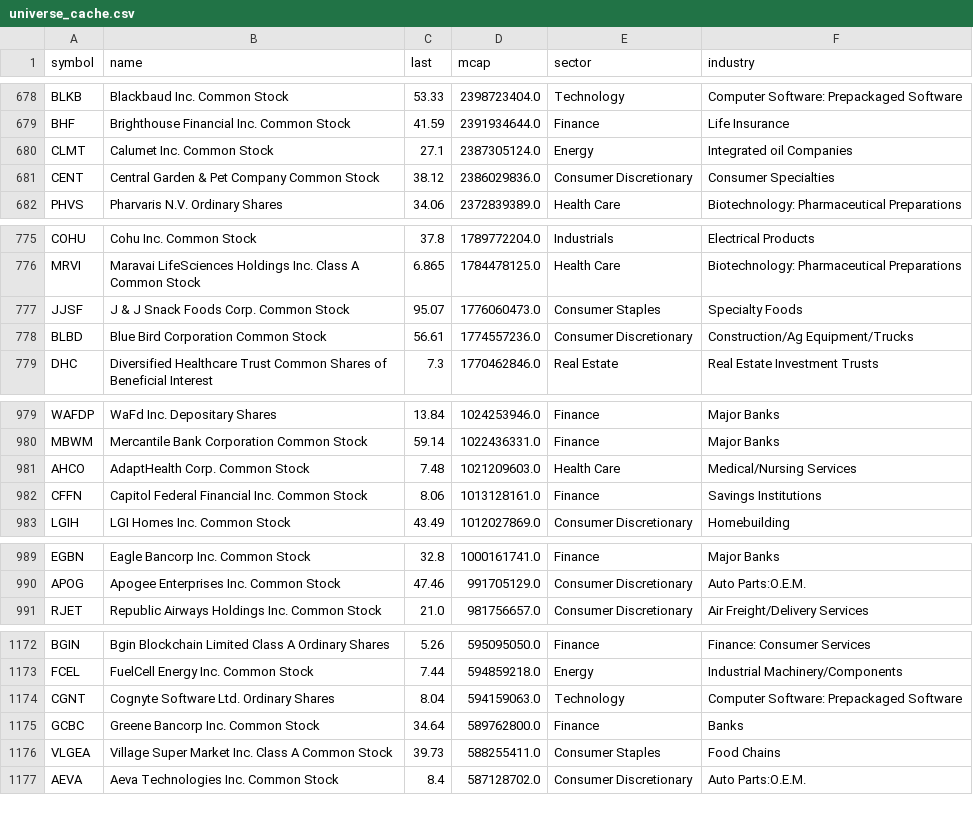
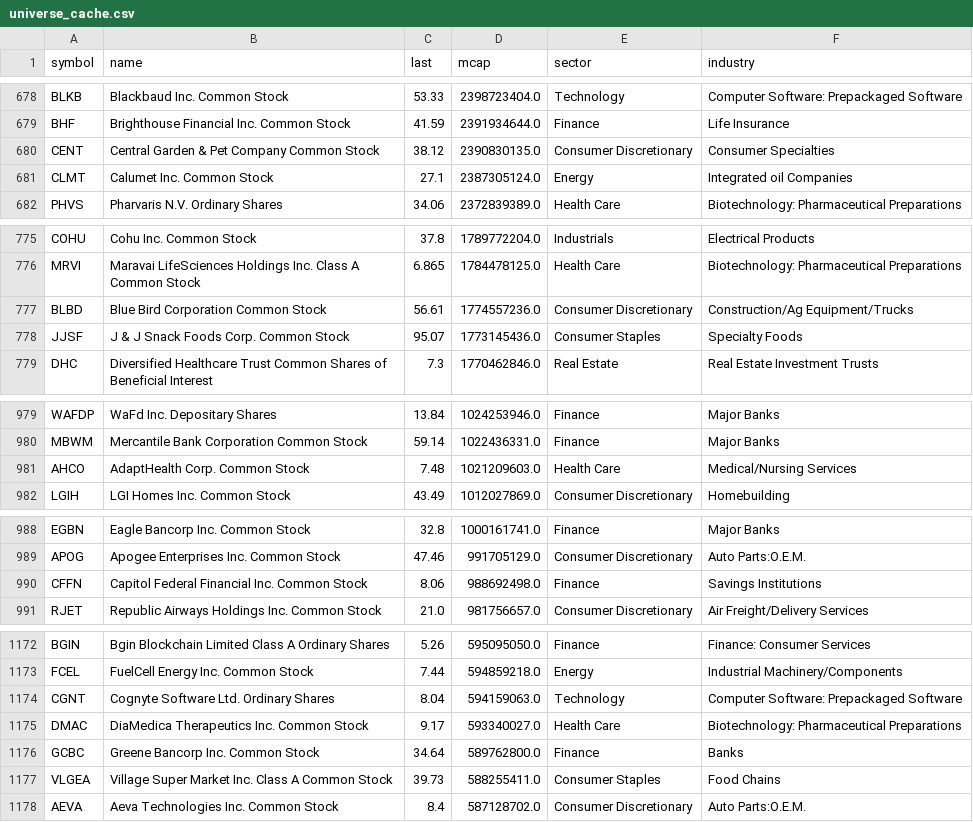
Before and after one commit to awateswapnil90/nasdaq-momentum-scanner, a CSV file: universe_cache.csv, drawn as a sheet; only a part is shown, gaps mark what is left out; the diff covers the shown part only.

Commit message:
Data update 2026-11-28

```diff
--- a/universe_cache.csv
+++ b/universe_cache.csv
@@ -679,4 +679,4 @@ BLKB,Blackbaud Inc. Common Stock,53.33,2398723404.0,Technology,Computer Software
 BHF,Brighthouse Financial Inc. Common Stock,41.59,2391934644.0,Finance,Life Insurance
+CENT,Central Garden & Pet Company Common Stock,38.12,2390830135.0,Consumer Discretionary,Consumer Specialties
 CLMT,Calumet Inc. Common Stock,27.1,2387305124.0,Energy,Integrated oil Companies
-CENT,Central Garden & Pet Company Common Stock,38.12,2386029836.0,Consumer Discretionary,Consumer Specialties
 PHVS,Pharvaris N.V. Ordinary Shares,34.06,2372839389.0,Health Care,Biotechnology: Pharmaceutical Preparations
@@ -776,4 +776,4 @@ COHU,Cohu Inc. Common Stock,37.8,1789772204.0,Industrials,Electrical Products
 MRVI,Maravai LifeSciences Holdings Inc. Class A Common Stock,6.865,1784478125.0,Health Care,Biotechnology: Pharmaceutical Preparations
-JJSF,J & J Snack Foods Corp. Common Stock,95.07,1776060473.0,Consumer Staples,Specialty Foods
 BLBD,Blue Bird Corporation Common Stock,56.61,1774557236.0,Consumer Discretionary,Construction/Ag Equipment/Trucks
+JJSF,J & J Snack Foods Corp. Common Stock,95.07,1773145436.0,Consumer Staples,Specialty Foods
 DHC,Diversified Healthcare Trust Common Shares of Beneficial Interest,7.3,1770462846.0,Real Estate,Real Estate Investment Trusts
@@ -981,3 +981,2 @@ MBWM,Mercantile Bank Corporation Common Stock,59.14,1022436331.0,Finance,Major B
 AHCO,AdaptHealth Corp. Common Stock,7.48,1021209603.0,Health Care,Medical/Nursing Services
-CFFN,Capitol Federal Financial Inc. Common Stock,8.06,1013128161.0,Finance,Savings Institutions
 LGIH,LGI Homes Inc. Common Stock,43.49,1012027869.0,Consumer Discretionary,Homebuilding
@@ -990,2 +989,3 @@ EGBN,Eagle Bancorp Inc. Common Stock,32.8,1000161741.0,Finance,Major Banks
 APOG,Apogee Enterprises Inc. Common Stock,47.46,991705129.0,Consumer Discretionary,Auto Parts:O.E.M.
+CFFN,Capitol Federal Financial Inc. Common Stock,8.06,988692498.0,Finance,Savings Institutions
 RJET,Republic Airways Holdings Inc. Common Stock,21.0,981756657.0,Consumer Discretionary,Air Freight/Delivery Services
@@ -1174,2 +1174,3 @@ FCEL,FuelCell Energy Inc. Common Stock,7.44,594859218.0,Energy,Industrial Machin
 CGNT,Cognyte Software Ltd. Ordinary Shares,8.04,594159063.0,Technology,Computer Software: Prepackaged Software
+DMAC,DiaMedica Therapeutics Inc. Common Stock,9.17,593340027.0,Health Care,Biotechnology: Pharmaceutical Preparations
 GCBC,Greene Bancorp Inc. Common Stock,34.64,589762800.0,Finance,Banks
```
Also changed, not shown: 2 added rows, 2 removed rows and 4 edited cells elsewhere in this file, 1 other file.
